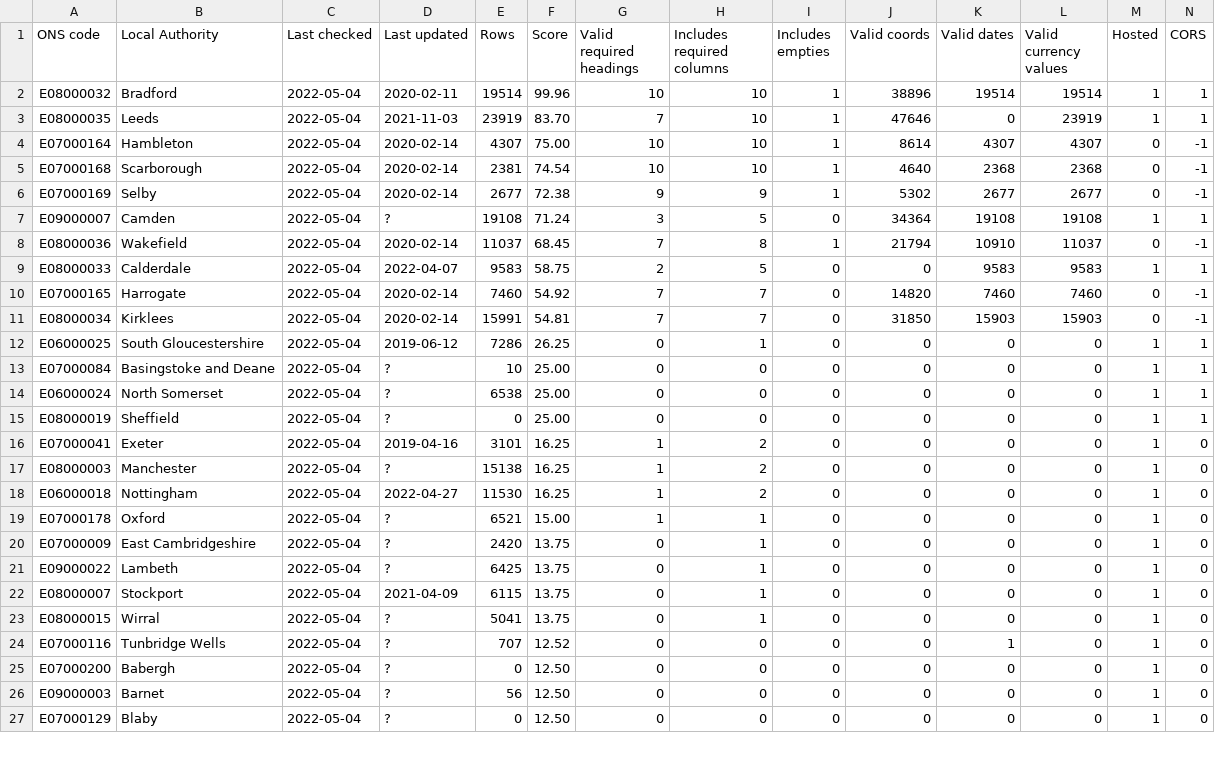
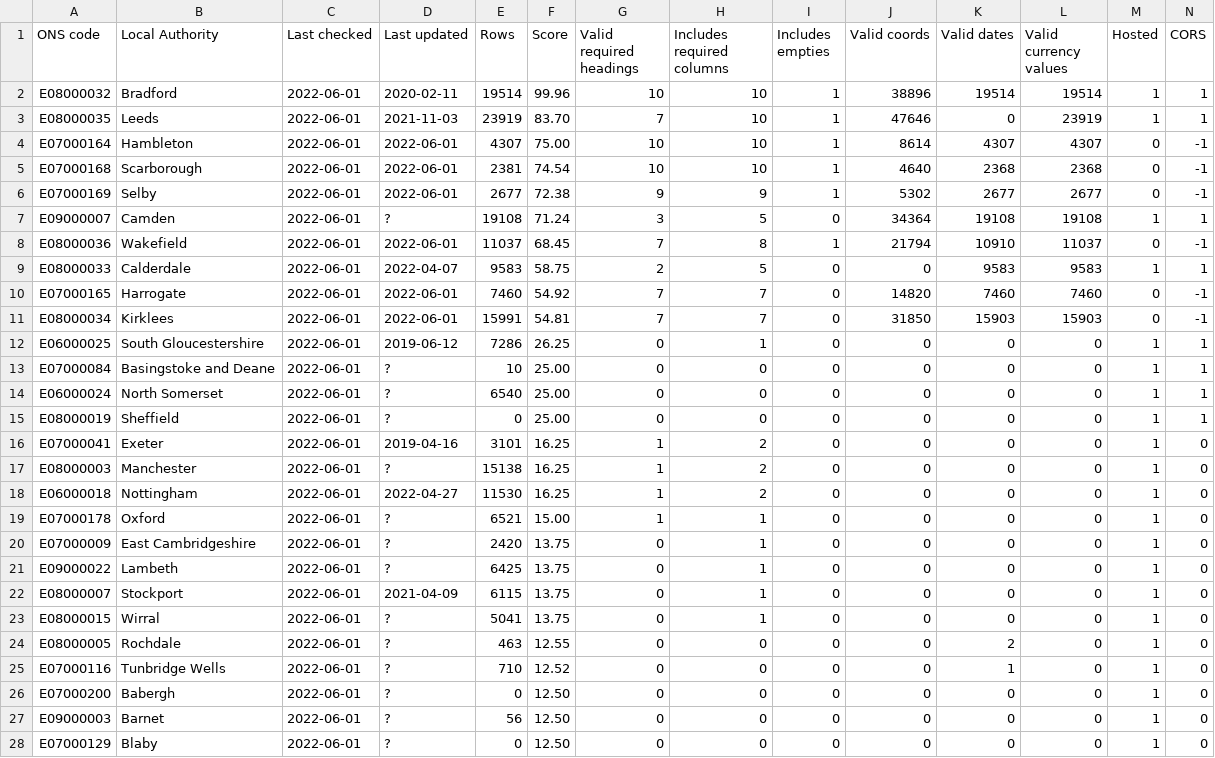
Before and after one commit to odileeds/business-rates, a CSV file: status.csv, drawn as a sheet; only a part is shown; the diff covers the shown part only.

```diff
--- a/status.csv
+++ b/status.csv
@@ -1,27 +1,28 @@
 ONS code,Local Authority,Last checked,Last updated,Rows,Score,Valid required headings,Includes required columns,Includes empties,Valid coords,Valid dates,Valid currency values,Hosted,CORS
-E08000032,Bradford,2022-05-04,2020-02-11,19514,99.96,10,10,1,38896,19514,19514,1,1
-E08000035,Leeds,2022-05-04,2021-11-03,23919,83.70,7,10,1,47646,0,23919,1,1
-E07000164,Hambleton,2022-05-04,2020-02-14,4307,75.00,10,10,1,8614,4307,4307,0,-1
-E07000168,Scarborough,2022-05-04,2020-02-14,2381,74.54,10,10,1,4640,2368,2368,0,-1
-E07000169,Selby,2022-05-04,2020-02-14,2677,72.38,9,9,1,5302,2677,2677,0,-1
-E09000007,Camden,2022-05-04,?,19108,71.24,3,5,0,34364,19108,19108,1,1
-E08000036,Wakefield,2022-05-04,2020-02-14,11037,68.45,7,8,1,21794,10910,11037,0,-1
-E08000033,Calderdale,2022-05-04,2022-04-07,9583,58.75,2,5,0,0,9583,9583,1,1
-E07000165,Harrogate,2022-05-04,2020-02-14,7460,54.92,7,7,0,14820,7460,7460,0,-1
-E08000034,Kirklees,2022-05-04,2020-02-14,15991,54.81,7,7,0,31850,15903,15903,0,-1
-E06000025,South Gloucestershire,2022-05-04,2019-06-12,7286,26.25,0,1,0,0,0,0,1,1
-E07000084,Basingstoke and Deane,2022-05-04,?,10,25.00,0,0,0,0,0,0,1,1
-E06000024,North Somerset,2022-05-04,?,6538,25.00,0,0,0,0,0,0,1,1
-E08000019,Sheffield,2022-05-04,?,0,25.00,0,0,0,0,0,0,1,1
-E07000041,Exeter,2022-05-04,2019-04-16,3101,16.25,1,2,0,0,0,0,1,0
-E08000003,Manchester,2022-05-04,?,15138,16.25,1,2,0,0,0,0,1,0
-E06000018,Nottingham,2022-05-04,2022-04-27,11530,16.25,1,2,0,0,0,0,1,0
-E07000178,Oxford,2022-05-04,?,6521,15.00,1,1,0,0,0,0,1,0
-E07000009,East Cambridgeshire,2022-05-04,?,2420,13.75,0,1,0,0,0,0,1,0
-E09000022,Lambeth,2022-05-04,?,6425,13.75,0,1,0,0,0,0,1,0
-E08000007,Stockport,2022-05-04,2021-04-09,6115,13.75,0,1,0,0,0,0,1,0
-E08000015,Wirral,2022-05-04,?,5041,13.75,0,1,0,0,0,0,1,0
-E07000116,Tunbridge Wells,2022-05-04,?,707,12.52,0,0,0,0,1,0,1,0
-E07000200,Babergh,2022-05-04,?,0,12.50,0,0,0,0,0,0,1,0
-E09000003,Barnet,2022-05-04,?,56,12.50,0,0,0,0,0,0,1,0
-E07000129,Blaby,2022-05-04,?,0,12.50,0,0,0,0,0,0,1,0
+E08000032,Bradford,2022-06-01,2020-02-11,19514,99.96,10,10,1,38896,19514,19514,1,1
+E08000035,Leeds,2022-06-01,2021-11-03,23919,83.70,7,10,1,47646,0,23919,1,1
+E07000164,Hambleton,2022-06-01,2022-06-01,4307,75.00,10,10,1,8614,4307,4307,0,-1
+E07000168,Scarborough,2022-06-01,2022-06-01,2381,74.54,10,10,1,4640,2368,2368,0,-1
+E07000169,Selby,2022-06-01,2022-06-01,2677,72.38,9,9,1,5302,2677,2677,0,-1
+E09000007,Camden,2022-06-01,?,19108,71.24,3,5,0,34364,19108,19108,1,1
+E08000036,Wakefield,2022-06-01,2022-06-01,11037,68.45,7,8,1,21794,10910,11037,0,-1
+E08000033,Calderdale,2022-06-01,2022-04-07,9583,58.75,2,5,0,0,9583,9583,1,1
+E07000165,Harrogate,2022-06-01,2022-06-01,7460,54.92,7,7,0,14820,7460,7460,0,-1
+E08000034,Kirklees,2022-06-01,2022-06-01,15991,54.81,7,7,0,31850,15903,15903,0,-1
+E06000025,South Gloucestershire,2022-06-01,2019-06-12,7286,26.25,0,1,0,0,0,0,1,1
+E07000084,Basingstoke and Deane,2022-06-01,?,10,25.00,0,0,0,0,0,0,1,1
+E06000024,North Somerset,2022-06-01,?,6540,25.00,0,0,0,0,0,0,1,1
+E08000019,Sheffield,2022-06-01,?,0,25.00,0,0,0,0,0,0,1,1
+E07000041,Exeter,2022-06-01,2019-04-16,3101,16.25,1,2,0,0,0,0,1,0
+E08000003,Manchester,2022-06-01,?,15138,16.25,1,2,0,0,0,0,1,0
+E06000018,Nottingham,2022-06-01,2022-04-27,11530,16.25,1,2,0,0,0,0,1,0
+E07000178,Oxford,2022-06-01,?,6521,15.00,1,1,0,0,0,0,1,0
+E07000009,East Cambridgeshire,2022-06-01,?,2420,13.75,0,1,0,0,0,0,1,0
+E09000022,Lambeth,2022-06-01,?,6425,13.75,0,1,0,0,0,0,1,0
+E08000007,Stockport,2022-06-01,2021-04-09,6115,13.75,0,1,0,0,0,0,1,0
+E08000015,Wirral,2022-06-01,?,5041,13.75,0,1,0,0,0,0,1,0
+E08000005,Rochdale,2022-06-01,?,463,12.55,0,0,0,0,2,0,1,0
+E07000116,Tunbridge Wells,2022-06-01,?,710,12.52,0,0,0,0,1,0,1,0
+E07000200,Babergh,2022-06-01,?,0,12.50,0,0,0,0,0,0,1,0
+E09000003,Barnet,2022-06-01,?,56,12.50,0,0,0,0,0,0,1,0
+E07000129,Blaby,2022-06-01,?,0,12.50,0,0,0,0,0,0,1,0
```
Also changed, not shown: 1 removed row and 27 edited cells elsewhere in this file, 1 other file.
